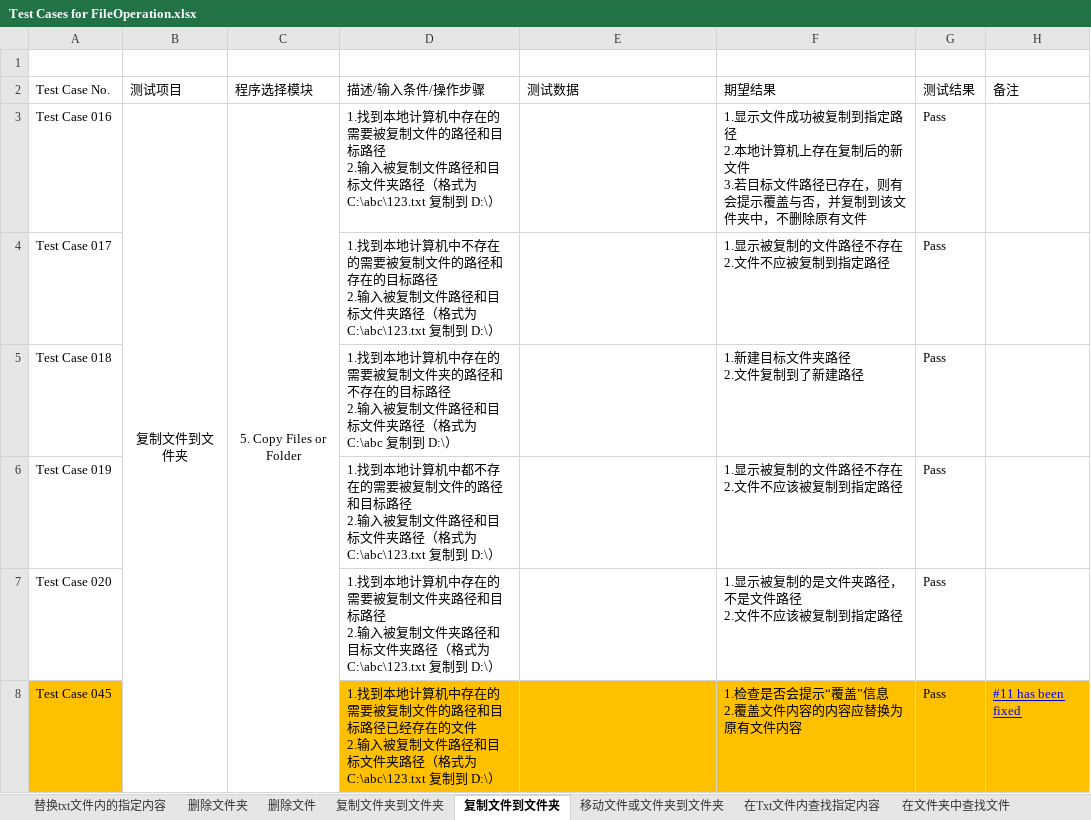
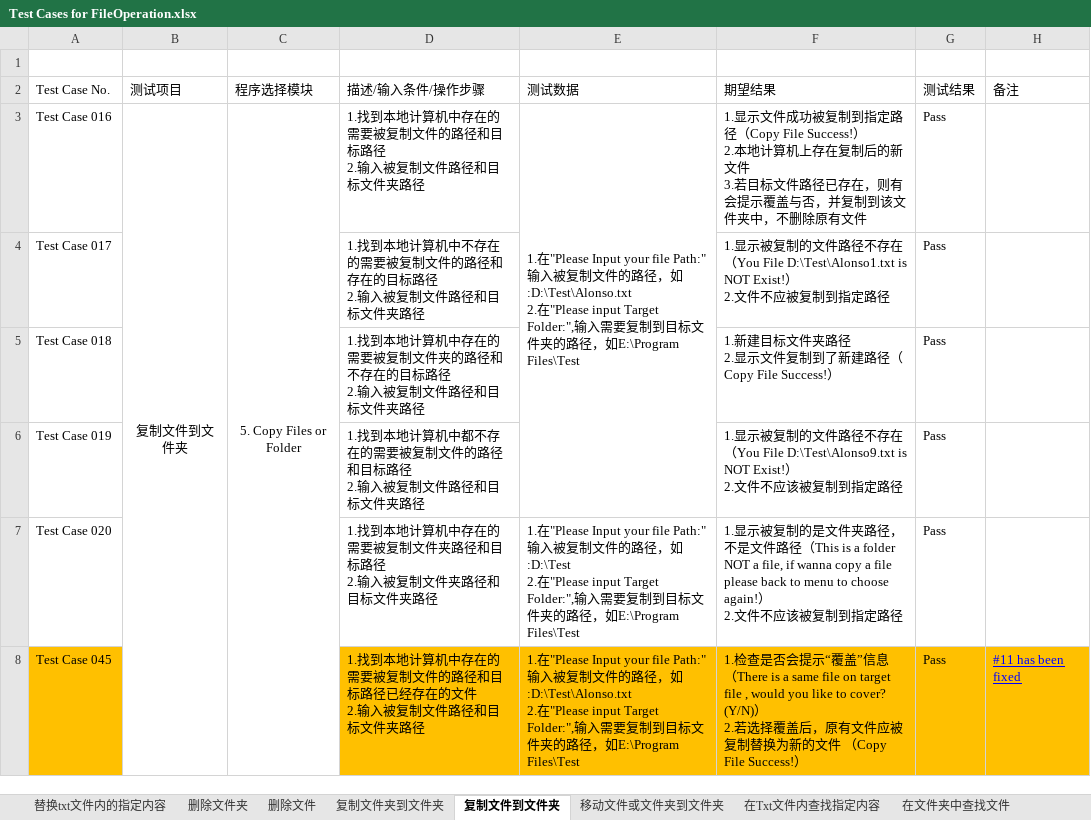
Before and after one commit to Eason0731/LegacyPython2, an Excel workbook: src/MyItems/Test Cases for FileOperation.xlsx, sheet 复制文件到文件夹, drawn as a sheet; values as stored, in another font and other column widths than the file's, no borders; ↵ is a line break in a cell; the diff names each change by its address in the sheet, - before the commit and + after, or states it on an @@ line.

Commit message:
Update the test case file on the afternoon of 31th,May

```diff
--- a/src/MyItems/Test Cases for FileOperation.xlsx (sheet 复制文件到文件夹)
+++ b/src/MyItems/Test Cases for FileOperation.xlsx (sheet 复制文件到文件夹)
-D3 (描述/输入条件/操作步骤): …件夹路径（格式为C:\abc\123.txt 复制到 D:\）
+D3 (描述/输入条件/操作步骤): …件夹路径
-E3 (测试数据): (empty)
+E3 (测试数据): 1.在"Please Input your file Path:" 输入被复制文件的路径，如:D:\Test\Alonso.txt ↵ 2.在"Please input Target Folder:",输入需要复制到目标文件夹的路径，如E:\Program Files\Test
+E3:E6 merged
-F3 (期望结果): …指定路径 ↵ 2.本地…
+F3 (期望结果): …指定路径（Copy File Success!） ↵ 2.本地…
-D4 (描述/输入条件/操作步骤): …件夹路径（格式为C:\abc\123.txt 复制到 D:\）
+D4 (描述/输入条件/操作步骤): …件夹路径
-F4 (期望结果): …径不存在 ↵ 2.文件…
+F4 (期望结果): …径不存在（You File D:\Test\Alonso1.txt is NOT Exist!） ↵ 2.文件…
-D5 (描述/输入条件/操作步骤): …件夹路径（格式为C:\abc 复制到 D:\）
+D5 (描述/输入条件/操作步骤): …件夹路径
-F5 (期望结果): 1.新建目标文件夹路径 ↵ 2.文件复制到了新建路径
+F5 (期望结果): 1.新建目标文件夹路径 ↵ 2.显示文件复制到了新建路径（Copy File Success!）
-D6 (描述/输入条件/操作步骤): …件夹路径（格式为C:\abc\123.txt 复制到 D:\）
+D6 (描述/输入条件/操作步骤): …件夹路径
-F6 (期望结果): …径不存在 ↵ 2.文件…
+F6 (期望结果): …径不存在（You File D:\Test\Alonso9.txt is NOT Exist!） ↵ 2.文件…
-D7 (描述/输入条件/操作步骤): …件夹路径（格式为C:\abc\123.txt 复制到 D:\）
+D7 (描述/输入条件/操作步骤): …件夹路径
-E7 (测试数据): (empty)
+E7 (测试数据): 1.在"Please Input your file Path:" 输入被复制文件的路径，如:D:\Test ↵ 2.在"Please input Target Folder:",输入需要复制到目标文件夹的路径，如E:\Program Files\Test
-F7 (期望结果): …文件路径 ↵ 2.文件…
+F7 (期望结果): …文件路径（This is a folder NOT a file, if wanna copy a file please back to menu to choose again!） ↵ 2.文件…
-D8 (描述/输入条件/操作步骤): …件夹路径（格式为C:\abc\123.txt 复制到 D:\）
+D8 (描述/输入条件/操作步骤): …件夹路径
-E8 (测试数据): (empty)
+E8 (测试数据): 1.在"Please Input your file Path:" 输入被复制文件的路径，如:D:\Test\Alonso.txt ↵ 2.在"Please input Target Folder:",输入需要复制到目标文件夹的路径，如E:\Program Files\Test
-F8 (期望结果): …”信息 ↵ 2.覆盖文件内容的内容应替换为原有文件内容
+F8 (期望结果): …”信息 ↵ （There is a same file on target file , would you like to cover? (Y/N)） ↵ 2.若选择覆盖后，原有文件应被复制替换为新的文件 （Copy File Success!）
```
Also changed, not shown: sheet 移动文件或文件夹到文件夹, sheet 复制文件夹到文件夹, sheet 根据文件已有字段被替换为新名称, sheet 在文件夹中查找文件, sheet 重命名文件, sheet 重命名文件夹, 2 more sheets.
